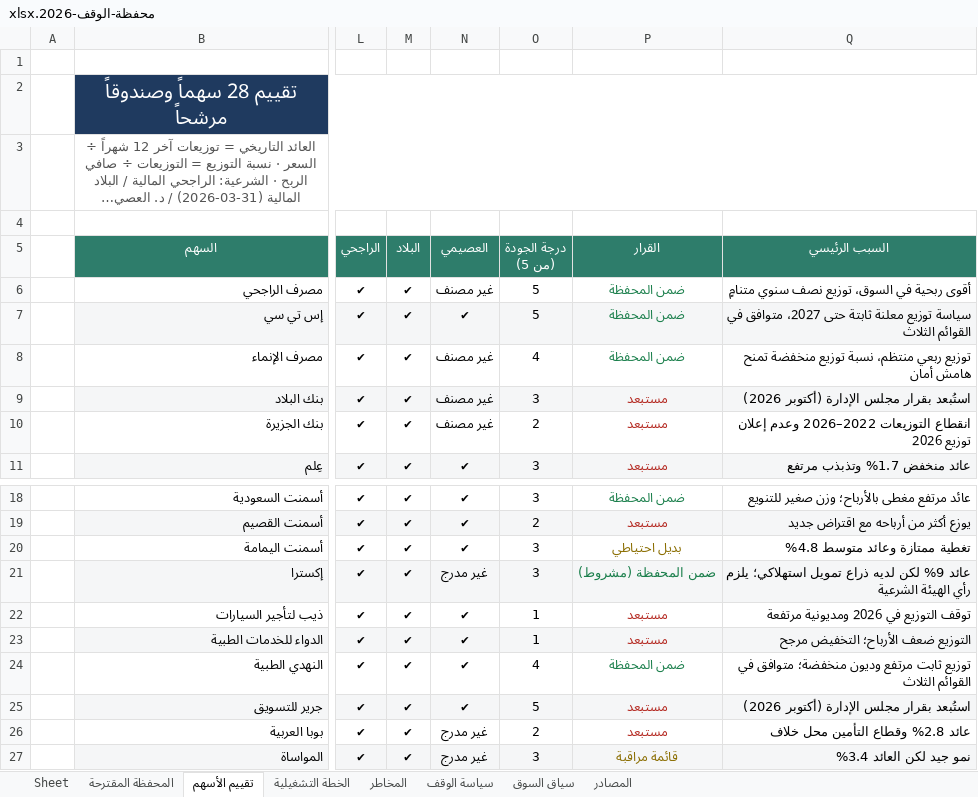
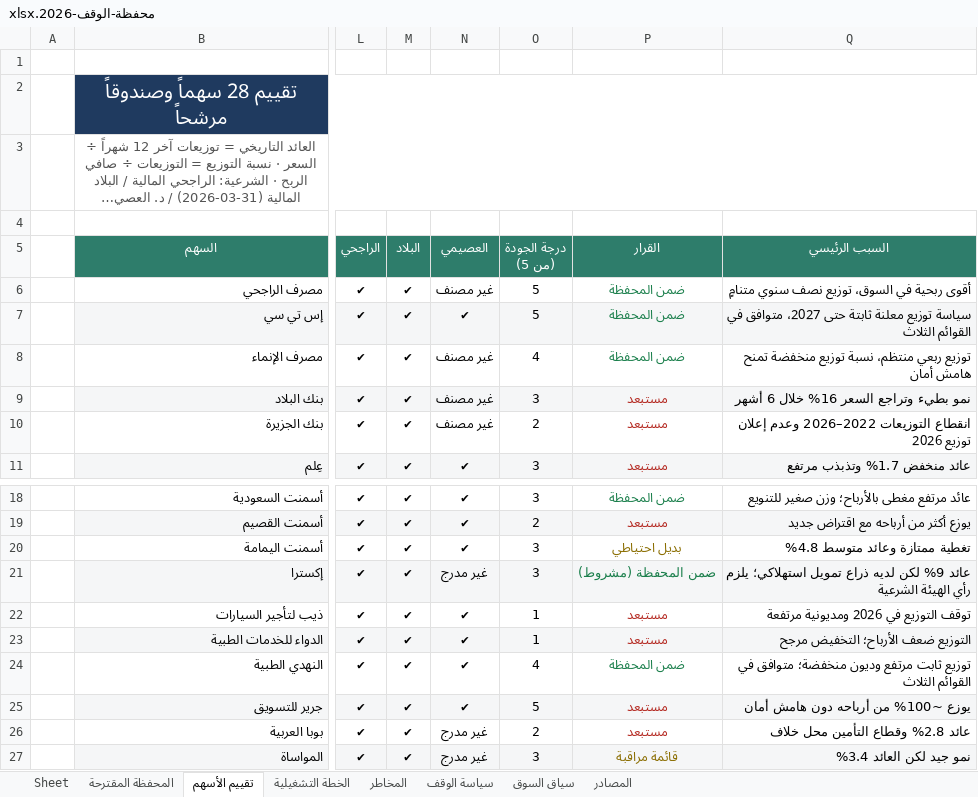
Before and after one commit to naserrrrrr/sulaww--netlify, an Excel workbook: waqf-2026/محفظة-الوقف-2026.xlsx, sheet تقييم الأسهم, drawn as a sheet; only a part is shown, gaps mark what is left out; long unchanged cells end in …; values as stored, in another font and other column widths than the file's, no borders; the diff names each change by its address in the sheet, - before the commit and + after, or states it on an @@ line.

```diff
--- a/waqf-2026/محفظة-الوقف-2026.xlsx (sheet تقييم الأسهم)
+++ b/waqf-2026/محفظة-الوقف-2026.xlsx (sheet تقييم الأسهم)
-Q9 (السبب الرئيسي): استُبعد بقرار مجلس الإدارة (أكتوبر 2026)
+Q9 (السبب الرئيسي): نمو بطيء وتراجع السعر 16% خلال 6 أشهر
-Q25 (السبب الرئيسي): استُبعد بقرار مجلس الإدارة (أكتوبر 2026)
+Q25 (السبب الرئيسي): يوزع ~100% من أرباحه دون هامش أمان
```
Also changed, not shown: sheet الخطة التشغيلية, sheet سياسة الوقف, sheet المحفظة المقترحة, charts or pictures, 4 other files.
